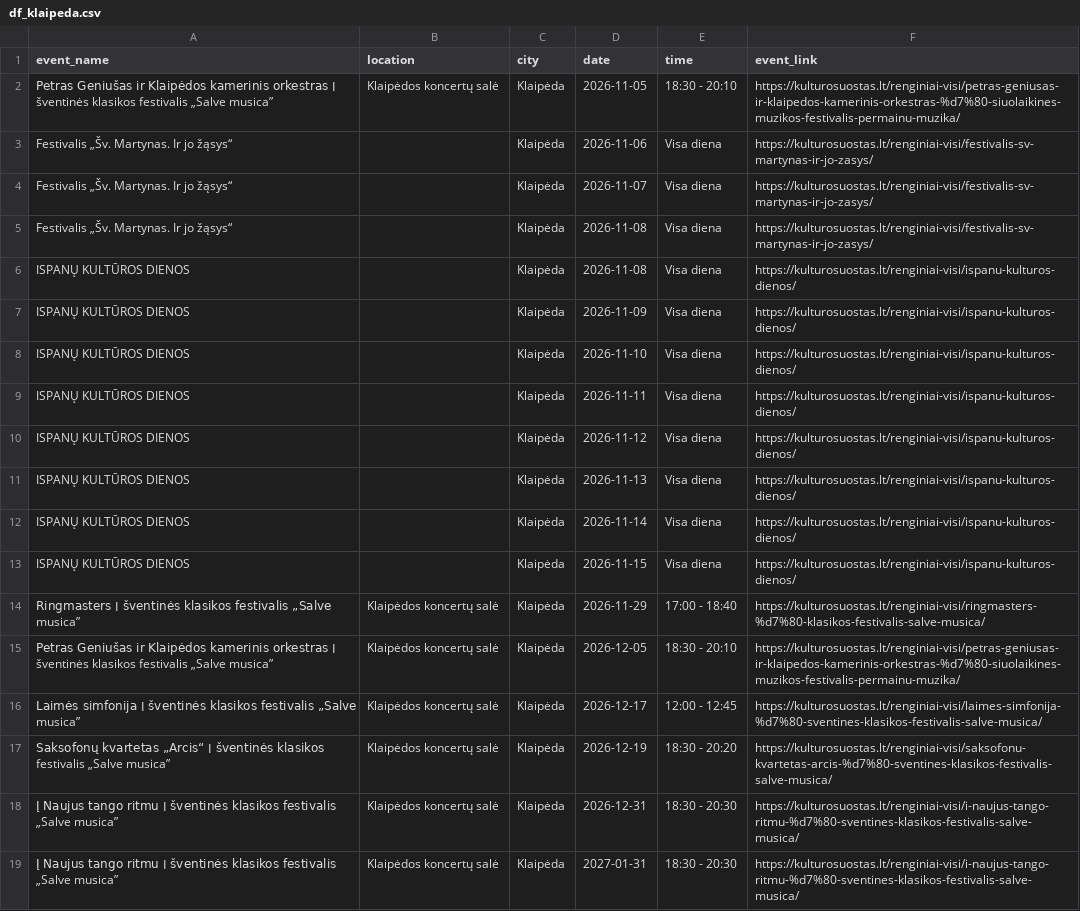
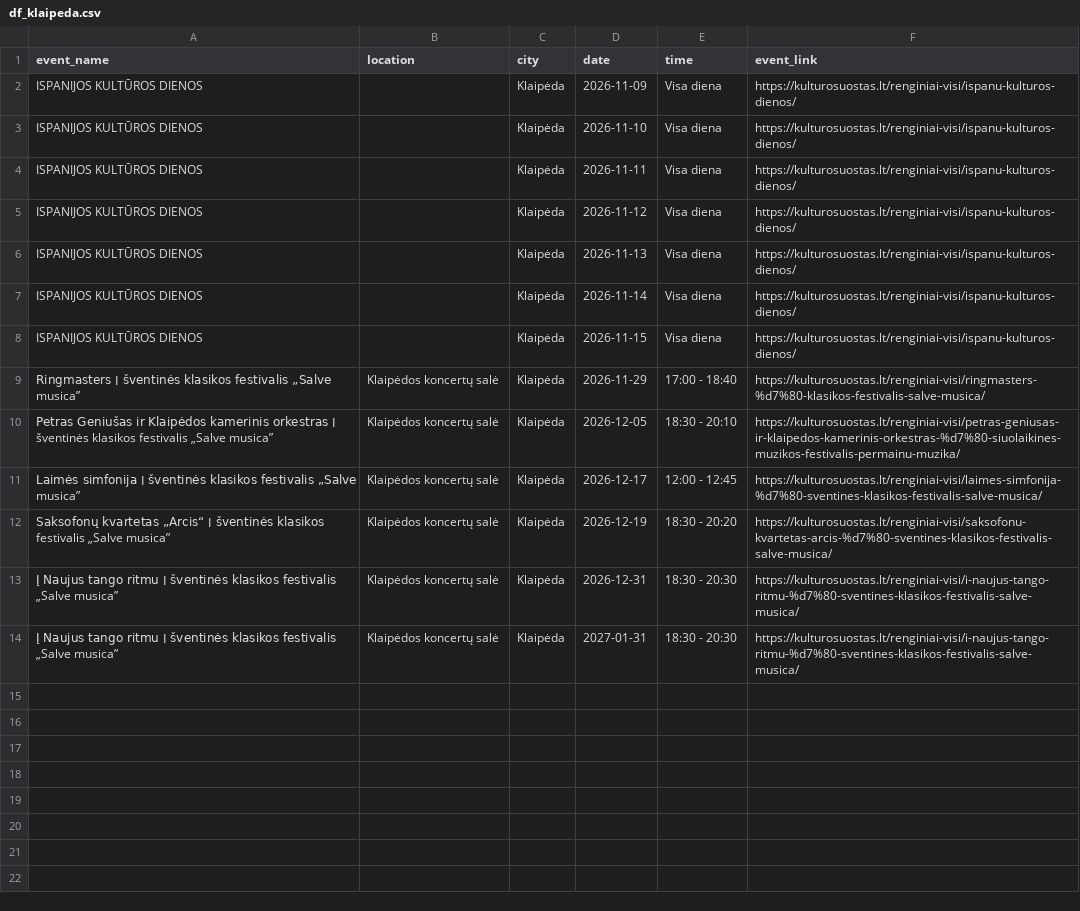
Before and after one commit to sauliusmikelionis-bolt/event_scraper, a CSV file: output/df_klaipeda.csv, drawn as a sheet.

```diff
--- a/output/df_klaipeda.csv
+++ b/output/df_klaipeda.csv
@@ -1,14 +1,9 @@
 event_name,location,city,date,time,event_link
-Petras Geniušas ir Klaipėdos kamerinis orkestras ׀ šventinės klasikos festivalis „Salve musica”,Klaipėdos koncertų salė,Klaipėda,2026-11-05,18:30 - 20:10,https://kulturosuostas.lt/renginiai-visi/petras-geniusas-ir-klaipedos-kamerinis-orkestras-%d7%80-siuolaikines-muzikos-festivalis-permainu-muzika/
-Festivalis „Šv. Martynas. Ir jo žąsys“,,Klaipėda,2026-11-06,Visa diena,https://kulturosuostas.lt/renginiai-visi/festivalis-sv-martynas-ir-jo-zasys/
-Festivalis „Šv. Martynas. Ir jo žąsys“,,Klaipėda,2026-11-07,Visa diena,https://kulturosuostas.lt/renginiai-visi/festivalis-sv-martynas-ir-jo-zasys/
-Festivalis „Šv. Martynas. Ir jo žąsys“,,Klaipėda,2026-11-08,Visa diena,https://kulturosuostas.lt/renginiai-visi/festivalis-sv-martynas-ir-jo-zasys/
-ISPANŲ KULTŪROS DIENOS,,Klaipėda,2026-11-08,Visa diena,https://kulturosuostas.lt/renginiai-visi/ispanu-kulturos-dienos/
-ISPANŲ KULTŪROS DIENOS,,Klaipėda,2026-11-09,Visa diena,https://kulturosuostas.lt/renginiai-visi/ispanu-kulturos-dienos/
-ISPANŲ KULTŪROS DIENOS,,Klaipėda,2026-11-10,Visa diena,https://kulturosuostas.lt/renginiai-visi/ispanu-kulturos-dienos/
-ISPANŲ KULTŪROS DIENOS,,Klaipėda,2026-11-11,Visa diena,https://kulturosuostas.lt/renginiai-visi/ispanu-kulturos-dienos/
-ISPANŲ KULTŪROS DIENOS,,Klaipėda,2026-11-12,Visa diena,https://kulturosuostas.lt/renginiai-visi/ispanu-kulturos-dienos/
-ISPANŲ KULTŪROS DIENOS,,Klaipėda,2026-11-13,Visa diena,https://kulturosuostas.lt/renginiai-visi/ispanu-kulturos-dienos/
-ISPANŲ KULTŪROS DIENOS,,Klaipėda,2026-11-14,Visa diena,https://kulturosuostas.lt/renginiai-visi/ispanu-kulturos-dienos/
-ISPANŲ KULTŪROS DIENOS,,Klaipėda,2026-11-15,Visa diena,https://kulturosuostas.lt/renginiai-visi/ispanu-kulturos-dienos/
+ISPANIJOS KULTŪROS DIENOS,,Klaipėda,2026-11-09,Visa diena,https://kulturosuostas.lt/renginiai-visi/ispanu-kulturos-dienos/
+ISPANIJOS KULTŪROS DIENOS,,Klaipėda,2026-11-10,Visa diena,https://kulturosuostas.lt/renginiai-visi/ispanu-kulturos-dienos/
+ISPANIJOS KULTŪROS DIENOS,,Klaipėda,2026-11-11,Visa diena,https://kulturosuostas.lt/renginiai-visi/ispanu-kulturos-dienos/
+ISPANIJOS KULTŪROS DIENOS,,Klaipėda,2026-11-12,Visa diena,https://kulturosuostas.lt/renginiai-visi/ispanu-kulturos-dienos/
+ISPANIJOS KULTŪROS DIENOS,,Klaipėda,2026-11-13,Visa diena,https://kulturosuostas.lt/renginiai-visi/ispanu-kulturos-dienos/
+ISPANIJOS KULTŪROS DIENOS,,Klaipėda,2026-11-14,Visa diena,https://kulturosuostas.lt/renginiai-visi/ispanu-kulturos-dienos/
+ISPANIJOS KULTŪROS DIENOS,,Klaipėda,2026-11-15,Visa diena,https://kulturosuostas.lt/renginiai-visi/ispanu-kulturos-dienos/
 Ringmasters ׀ šventinės klasikos festivalis „Salve musica”,Klaipėdos koncertų salė,Klaipėda,2026-11-29,17:00 - 18:40,https://kulturosuostas.lt/renginiai-visi/ringmasters-%d7%80-klasikos-festivalis-salve-musica/
```
Also changed, not shown: output/df_bilietai_lt.csv, output/df_compensa.csv, 5 other files.
